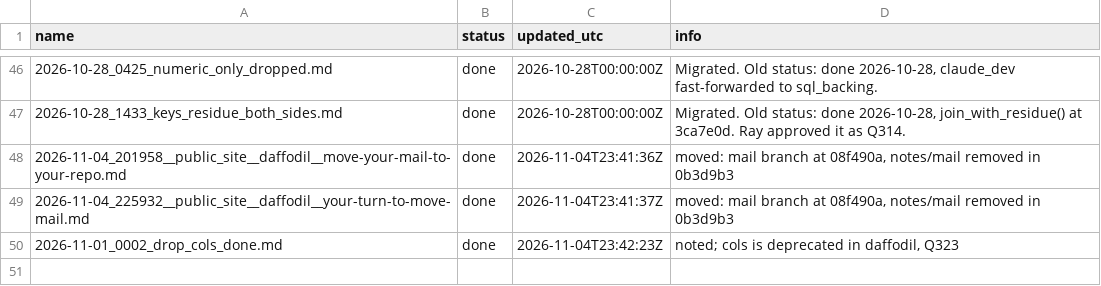
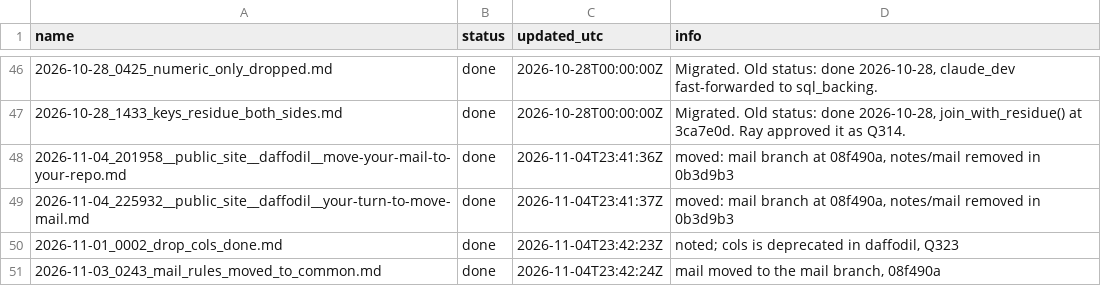
Before and after one commit to raylutz/daffodil, a CSV file: mail_status_log.csv, drawn as a sheet; only a part is shown, gaps mark what is left out; the diff names each change by its address in the sheet, - before the commit and + after, or states it on an @@ line.

Commit message:
Mail: done 2026-11-03_0243_mail_rules_moved_to_common.md

```diff
--- a/mail_status_log.csv
+++ b/mail_status_log.csv
+row 51: 2026-11-03_0243_mail_rules_moved_to_common.md | done | 2026-11-04T23:42:24Z | mail moved to the mail branch, 08f490a
```
